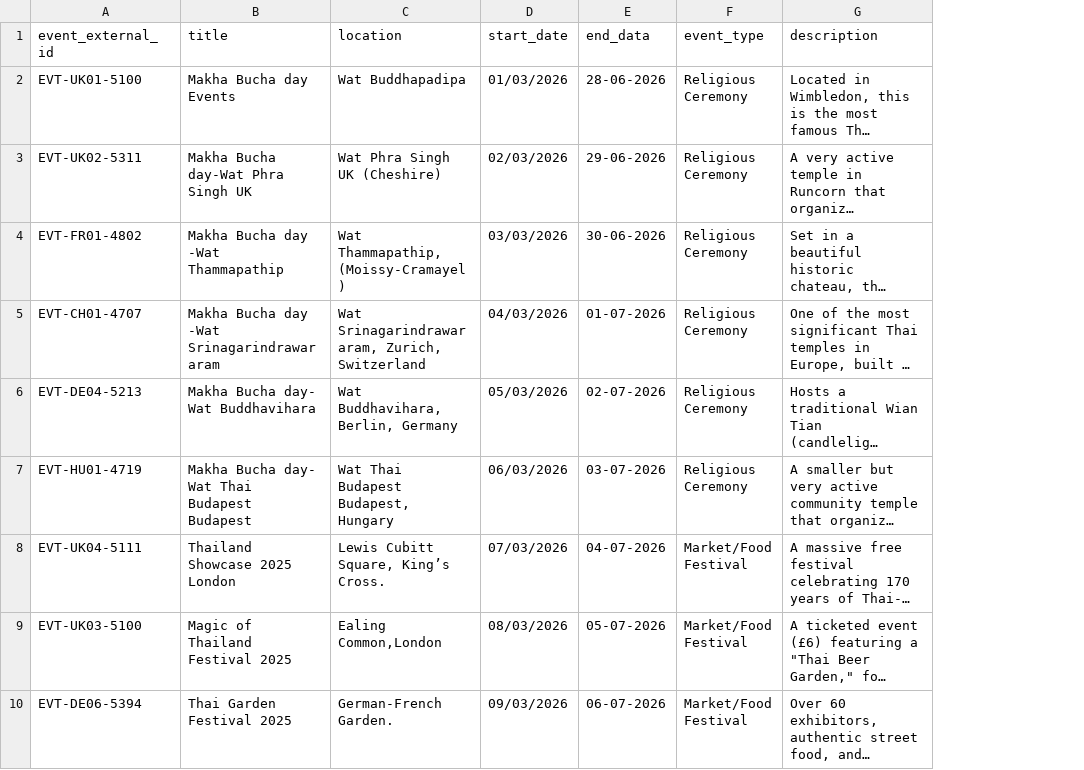
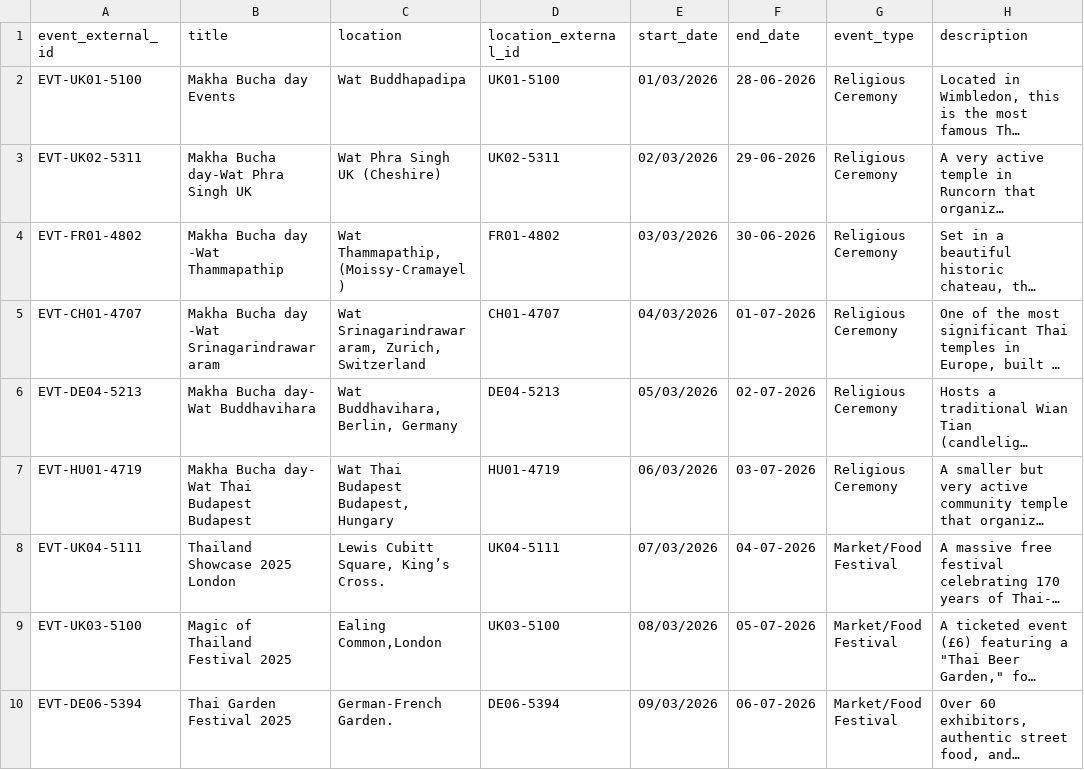
Before and after one commit to ReliefHommy/society_somtam_backend, a CSV file: society/data/event1-10.csv, drawn as a sheet; only a part is shown; long unchanged cells end in …; addresses are those after the commit; the diff names each change by its address in the sheet, - before the commit and + after, or states it on an @@ line.

Commit message:
Add location_external_id to events CSV

```diff
--- a/society/data/event1-10.csv
+++ b/society/data/event1-10.csv
+column D (location_external_id), rows 2-10: UK01-5100 | UK02-5311 | FR01-4802 | CH01-4707 | DE04-5213 | HU01-4719 | UK04-5111 | UK03-5100 | DE06-5394
-F1: end_data
+F1: end_date
```
